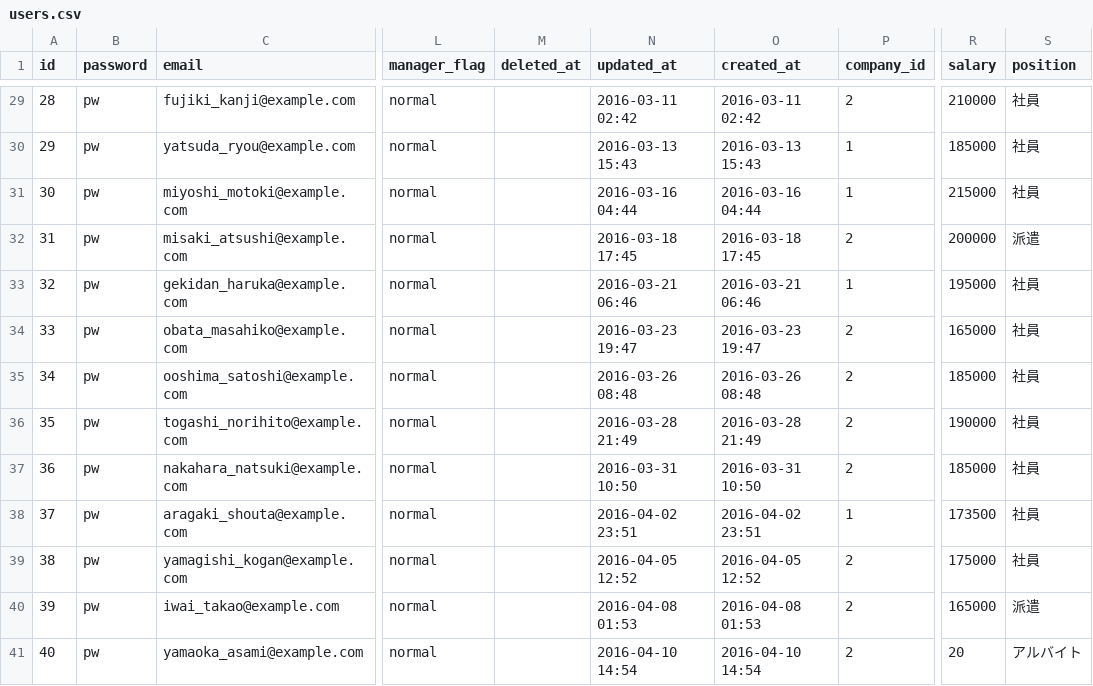
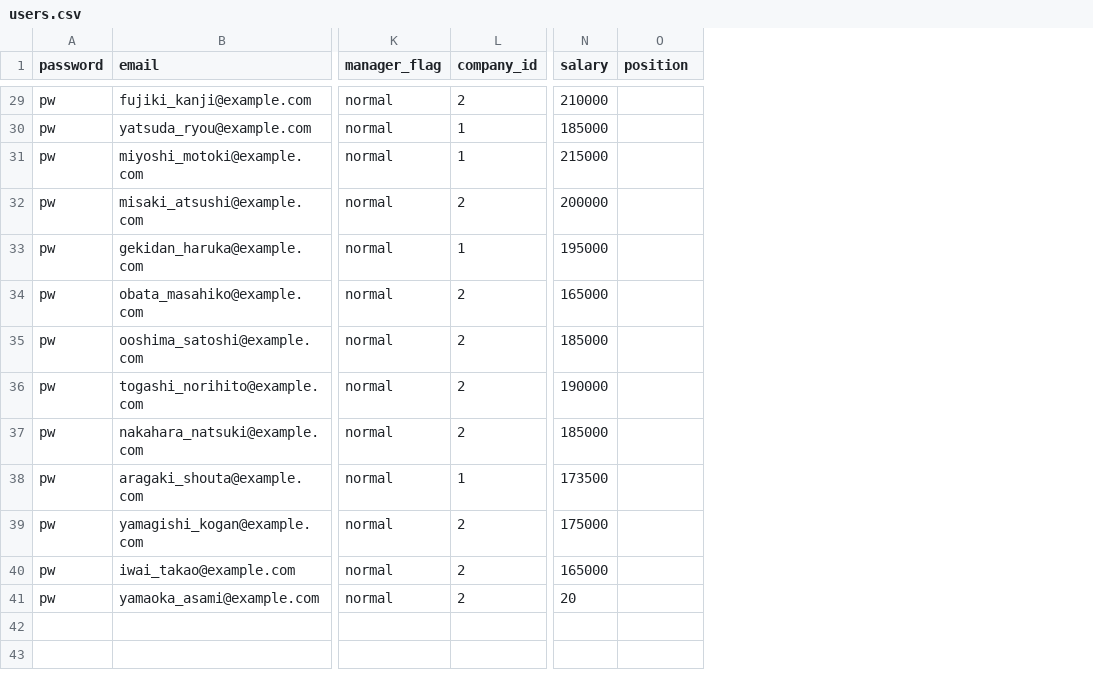
Before and after one commit to ChiakiUehira/larave-attendance-management-system, a CSV file: database/static/users.csv, drawn as a sheet; only a part is shown, gaps mark what is left out; removed rows and columns are numbered as before the commit, all else as after; the diff covers the shown part only; the diff names each change by its address in the sheet, - before the commit and + after, or states it on an @@ line.

```diff
--- a/database/static/users.csv
+++ b/database/static/users.csv
-column A (id), rows 29-41: 28 | 29 | 30 | 31 | 32 | 33 | 34 | 35 | 36 | 37 | 38 | 39 | 40
-column M (deleted_at), empty
-column N (updated_at), rows 29-41: 2016-03-11 02:42 | 2016-03-13 15:43 | 2016-03-16 04:44 | 2016-03-18 17:45 | 2016-03-21 06:46 | 2016-03-23 19:47 | 2016-03-26 08:48 | 2016-03-28 21:49 | 2016-03-31 10:50 | 2016-04-02 23:51 | 2016-04-05 12:52 | 2016-04-08 01:53 | 2016-04-10 14:54
-column O (created_at), rows 29-41: 2016-03-11 02:42 | 2016-03-13 15:43 | 2016-03-16 04:44 | 2016-03-18 17:45 | 2016-03-21 06:46 | 2016-03-23 19:47 | 2016-03-26 08:48 | 2016-03-28 21:49 | 2016-03-31 10:50 | 2016-04-02 23:51 | 2016-04-05 12:52 | 2016-04-08 01:53 | 2016-04-10 14:54
-O29:O31 (position): 社員
+O29:O31 (position): (empty)
-O32 (position): 派遣
+O32 (position): (empty)
-O33:O39 (position): 社員
+O33:O39 (position): (empty)
-O40 (position): 派遣
+O40 (position): (empty)
-O41 (position): アルバイト
+O41 (position): (empty)
```
Also changed, not shown: 27 edited cells elsewhere in this file, 4 other files.
